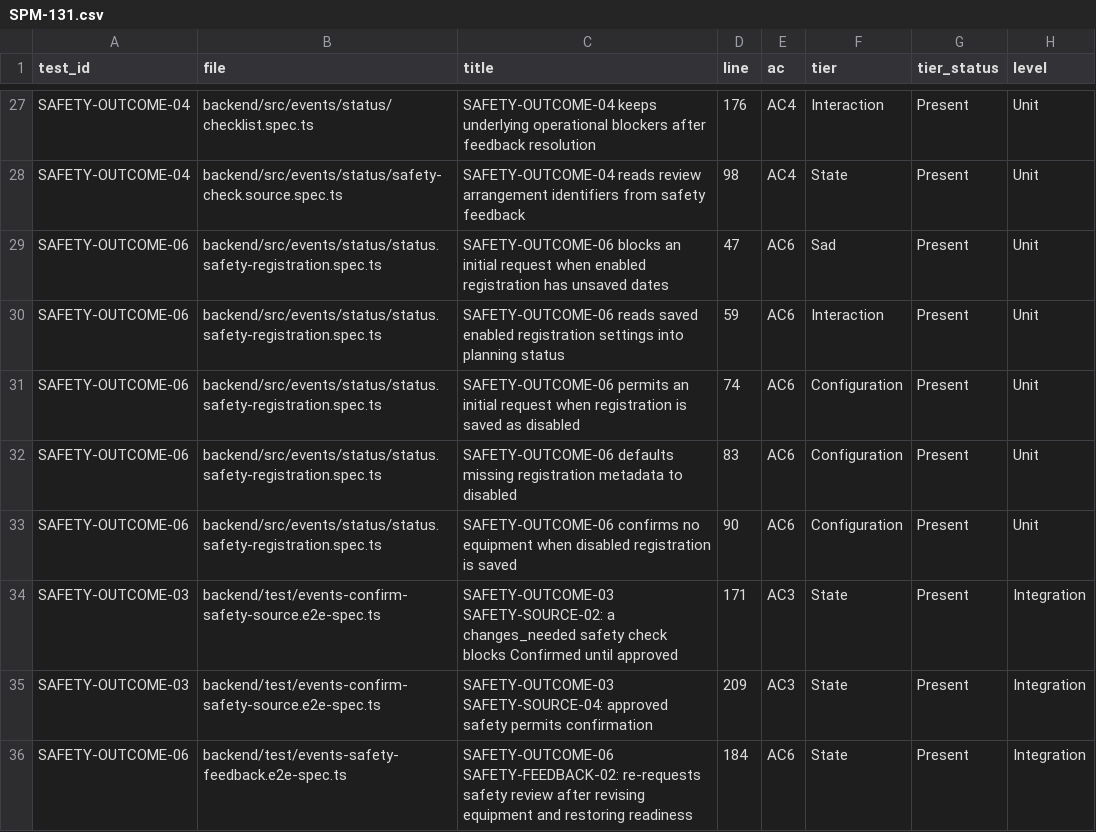
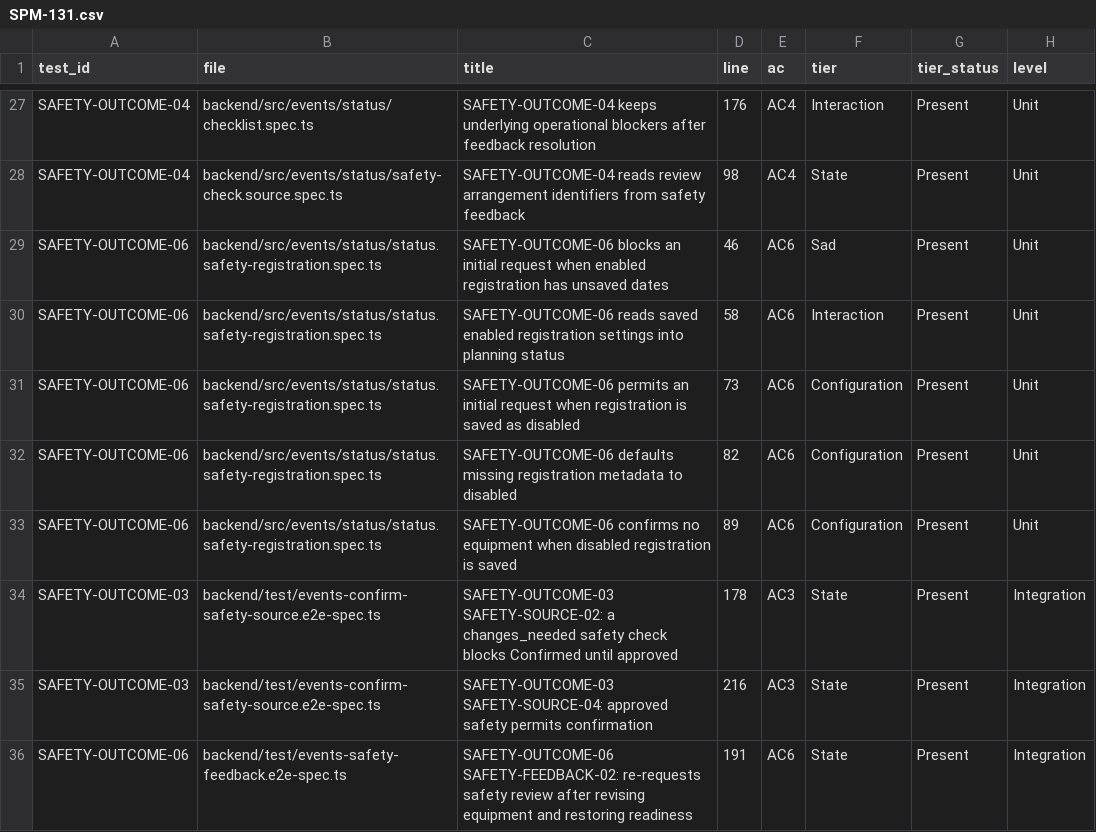
Before and after one commit to IS212-G5-T2/IS212-G5-T2, a CSV file: docs/test-cases/workflow/records/SPM-131.csv, drawn as a sheet; only a part is shown, gaps mark what is left out; the diff covers the shown part only; the diff names each change by its address in the sheet, - before the commit and + after, or states it on an @@ line.

```diff
--- a/docs/test-cases/workflow/records/SPM-131.csv
+++ b/docs/test-cases/workflow/records/SPM-131.csv
-D29 (line): 47
+D29 (line): 46
-D30 (line): 59
+D30 (line): 58
-D31 (line): 74
+D31 (line): 73
-D32 (line): 83
+D32 (line): 82
-D33 (line): 90
+D33 (line): 89
-D34 (line): 171
+D34 (line): 178
-D35 (line): 209
+D35 (line): 216
-D36 (line): 184
+D36 (line): 191
```
Also changed, not shown: 4 added rows and 10 edited cells elsewhere in this file, 4 other files.
